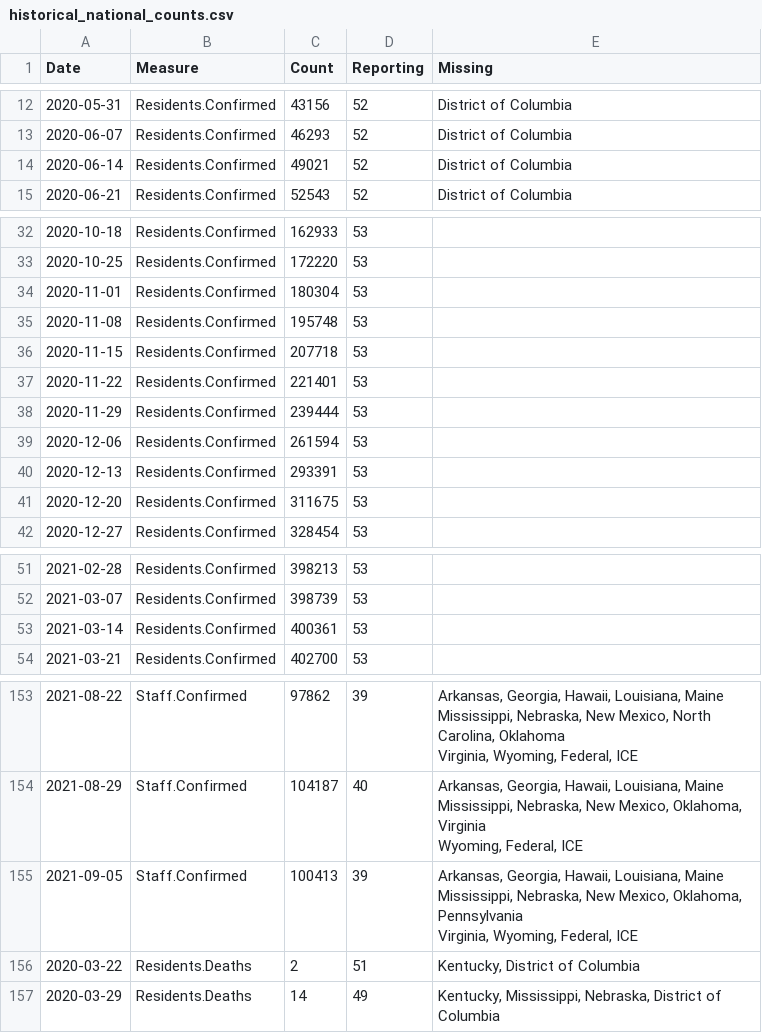
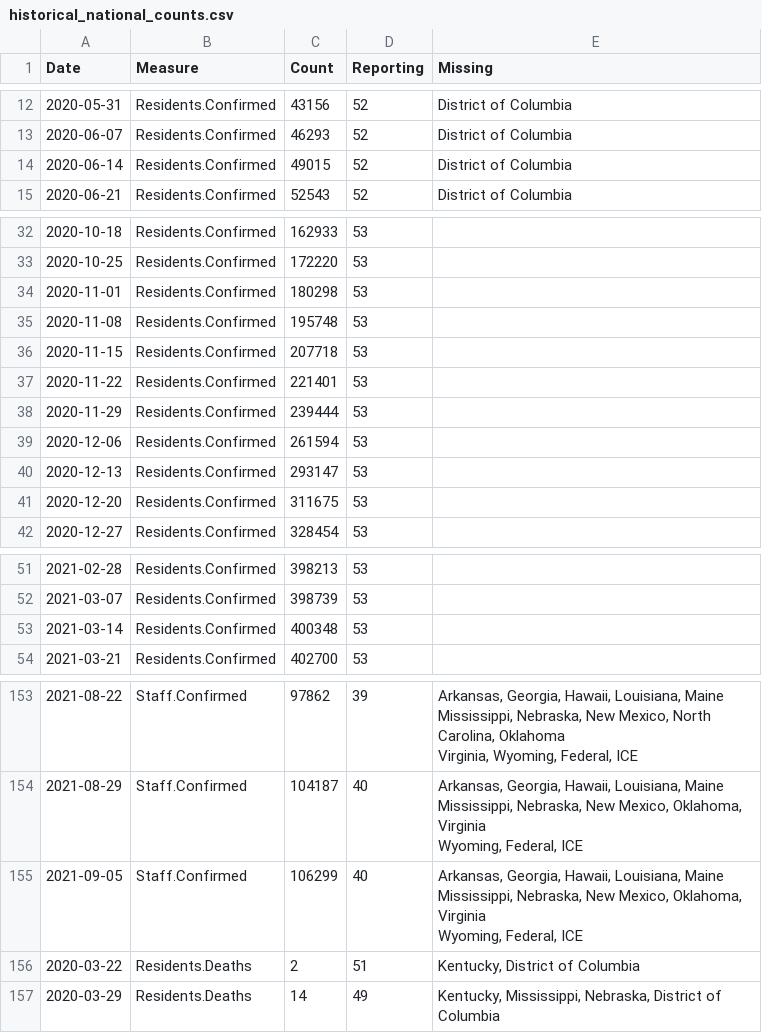
Before and after one commit to uclalawcovid19behindbars/data, a CSV file: historical-data/historical_national_counts.csv, drawn as a sheet; only a part is shown, gaps mark what is left out; the diff covers the shown part only.

```diff
--- a/historical-data/historical_national_counts.csv
+++ b/historical-data/historical_national_counts.csv
@@ -13,3 +13,3 @@ Date,Measure,Count,Reporting,Missing
 2020-06-07,Residents.Confirmed,46293,52,District of Columbia
-2020-06-14,Residents.Confirmed,49021,52,District of Columbia
+2020-06-14,Residents.Confirmed,49015,52,District of Columbia
 2020-06-21,Residents.Confirmed,52543,52,District of Columbia
@@ -33,3 +33,3 @@ Date,Measure,Count,Reporting,Missing
 2020-10-25,Residents.Confirmed,172220,53,""
-2020-11-01,Residents.Confirmed,180304,53,""
+2020-11-01,Residents.Confirmed,180298,53,""
 2020-11-08,Residents.Confirmed,195748,53,""
@@ -39,3 +39,3 @@ Date,Measure,Count,Reporting,Missing
 2020-12-06,Residents.Confirmed,261594,53,""
-2020-12-13,Residents.Confirmed,293391,53,""
+2020-12-13,Residents.Confirmed,293147,53,""
 2020-12-20,Residents.Confirmed,311675,53,""
@@ -52,3 +52,3 @@ Date,Measure,Count,Reporting,Missing
 2021-03-07,Residents.Confirmed,398739,53,""
-2021-03-14,Residents.Confirmed,400361,53,""
+2021-03-14,Residents.Confirmed,400348,53,""
 2021-03-21,Residents.Confirmed,402700,53,""
@@ -189,5 +189,5 @@ Date,Measure,Count,Reporting,Missing
  Wyoming, Federal, ICE"
-2021-09-05,Staff.Confirmed,100413,39,"Arkansas, Georgia, Hawaii, Louisiana, Maine
- Mississippi, Nebraska, New Mexico, Oklahoma, Pennsylvania
- Virginia, Wyoming, Federal, ICE"
+2021-09-05,Staff.Confirmed,106299,40,"Arkansas, Georgia, Hawaii, Louisiana, Maine
+ Mississippi, Nebraska, New Mexico, Oklahoma, Virginia
+ Wyoming, Federal, ICE"
 2020-03-22,Residents.Deaths,2,51,"Kentucky, District of Columbia"
```
Also changed, not shown: 7 edited cells elsewhere in this file, historical-data/historical_state_counts.csv, latest-data/latest_facility_counts.csv, 3 other files.
